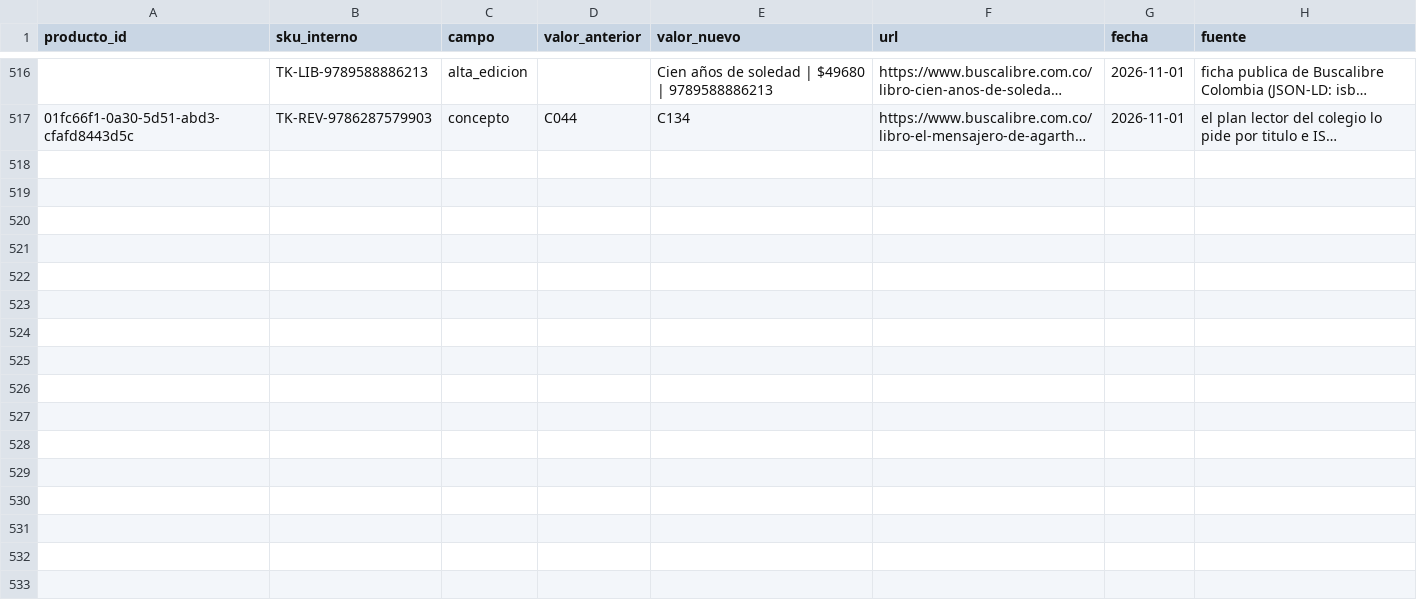
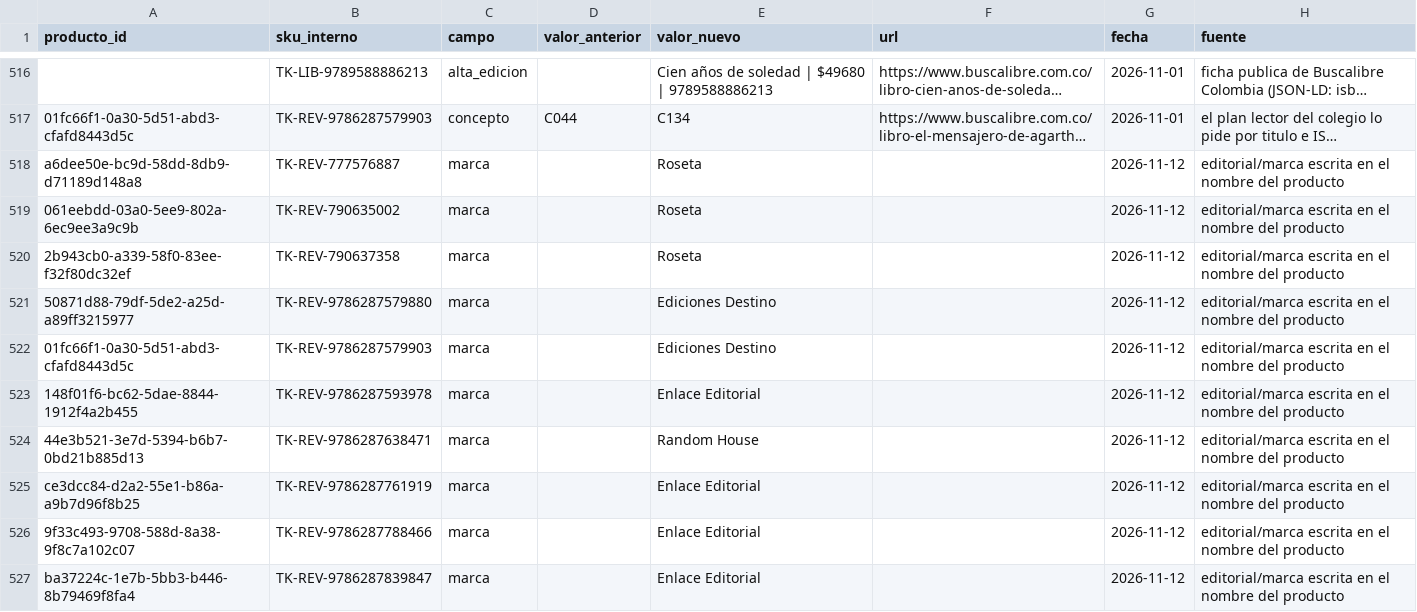
Before and after one commit to Tukit-Col/FINAL, a CSV file: datos/catalogo/procedencia_campos.csv, drawn as a sheet; only a part is shown, gaps mark what is left out; long unchanged cells end in …; the diff covers the shown part only; the diff names each change by its address in the sheet, - before the commit and + after, or states it on an @@ line.

Commit message:
data(catalogo): completa la marca de 29 productos desde el nombre

```diff
--- a/datos/catalogo/procedencia_campos.csv
+++ b/datos/catalogo/procedencia_campos.csv
+row 518: a6dee50e-bc9d-58dd-8db9-d71189d148a8 | TK-REV-777576887 | marca |  | Roseta |  | 2026-11-12 | editorial/marca escrita en el nombre del producto
+row 519: 061eebdd-03a0-5ee9-802a-6ec9ee3a9c9b | TK-REV-790635002 | marca |  | Roseta |  | 2026-11-12 | editorial/marca escrita en el nombre del producto
+row 520: 2b943cb0-a339-58f0-83ee-f32f80dc32ef | TK-REV-790637358 | marca |  | Roseta |  | 2026-11-12 | editorial/marca escrita en el nombre del producto
+row 521: 50871d88-79df-5de2-a25d-a89ff3215977 | TK-REV-9786287579880 | marca |  | Ediciones Destino |  | 2026-11-12 | editorial/marca escrita en el nombre del producto
+row 522: 01fc66f1-0a30-5d51-abd3-cfafd8443d5c | TK-REV-9786287579903 | marca |  | Ediciones Destino |  | 2026-11-12 | editorial/marca escrita en el nombre del producto
+row 523: 148f01f6-bc62-5dae-8844-1912f4a2b455 | TK-REV-9786287593978 | marca |  | Enlace Editorial |  | 2026-11-12 | editorial/marca escrita en el nombre del producto
+row 524: 44e3b521-3e7d-5394-b6b7-0bd21b885d13 | TK-REV-9786287638471 | marca |  | Random House |  | 2026-11-12 | editorial/marca escrita en el nombre del producto
+row 525: ce3dcc84-d2a2-55e1-b86a-a9b7d96f8b25 | TK-REV-9786287761919 | marca |  | Enlace Editorial |  | 2026-11-12 | editorial/marca escrita en el nombre del producto
+row 526: 9f33c493-9708-588d-8a38-9f8c7a102c07 | TK-REV-9786287788466 | marca |  | Enlace Editorial |  | 2026-11-12 | editorial/marca escrita en el nombre del producto
+row 527: ba37224c-1e7b-5bb3-b446-8b79469f8fa4 | TK-REV-9786287839847 | marca |  | Enlace Editorial |  | 2026-11-12 | editorial/marca escrita en el nombre del producto
```
Also changed, not shown: 19 added rows elsewhere in this file, datos/catalogo/productos_canonicos.csv, datos/catalogo/productos_procedencia.csv, 1 other file.
